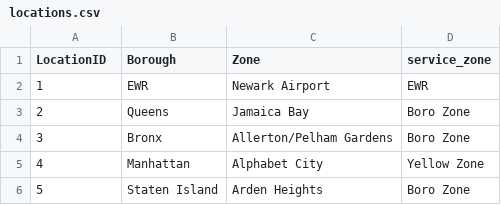
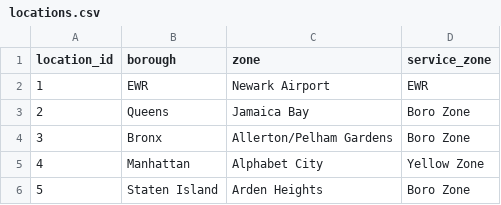
Before and after one commit to yukikongju/Miscellaneous-Projects, a CSV file: NYTaxisTrip/dbt/seeds/locations.csv, drawn as a sheet; only a part is shown.

Commit message:
added dimension location

```diff
--- a/NYTaxisTrip/dbt/seeds/locations.csv
+++ b/NYTaxisTrip/dbt/seeds/locations.csv
@@ -1,2 +1,2 @@
-"LocationID","Borough","Zone","service_zone"
+location_id,borough,zone,service_zone
 1,"EWR","Newark Airport","EWR"
```
Also changed, not shown: 2 other files.
